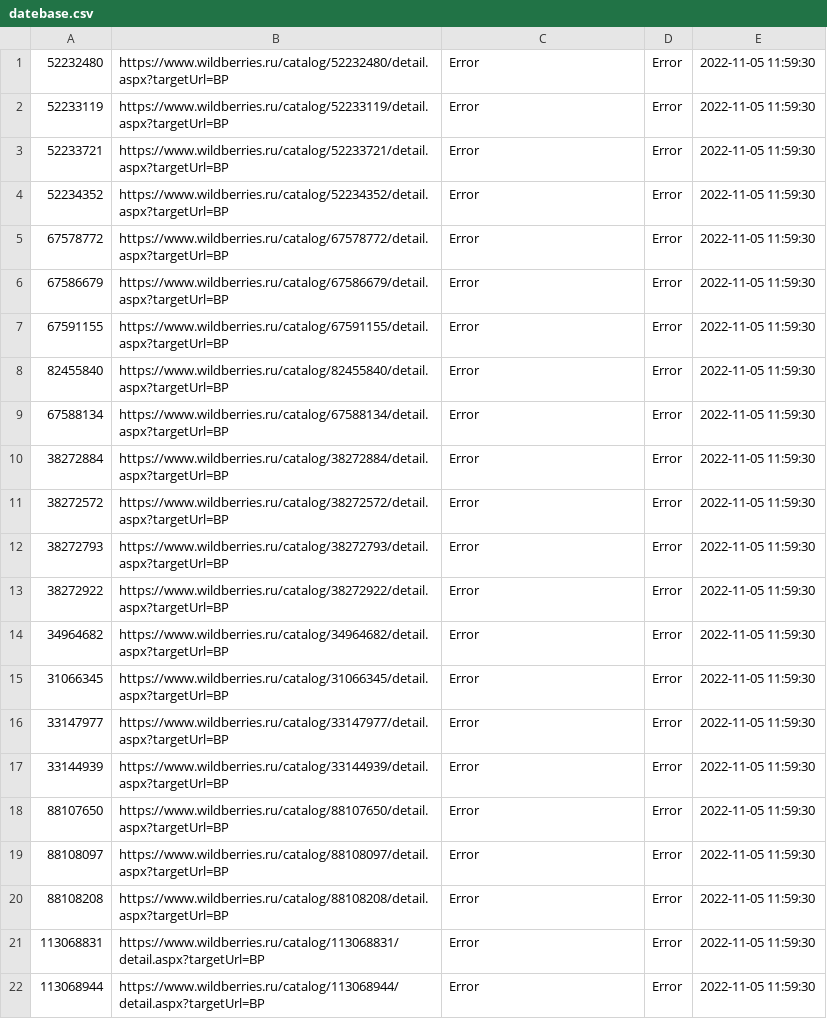
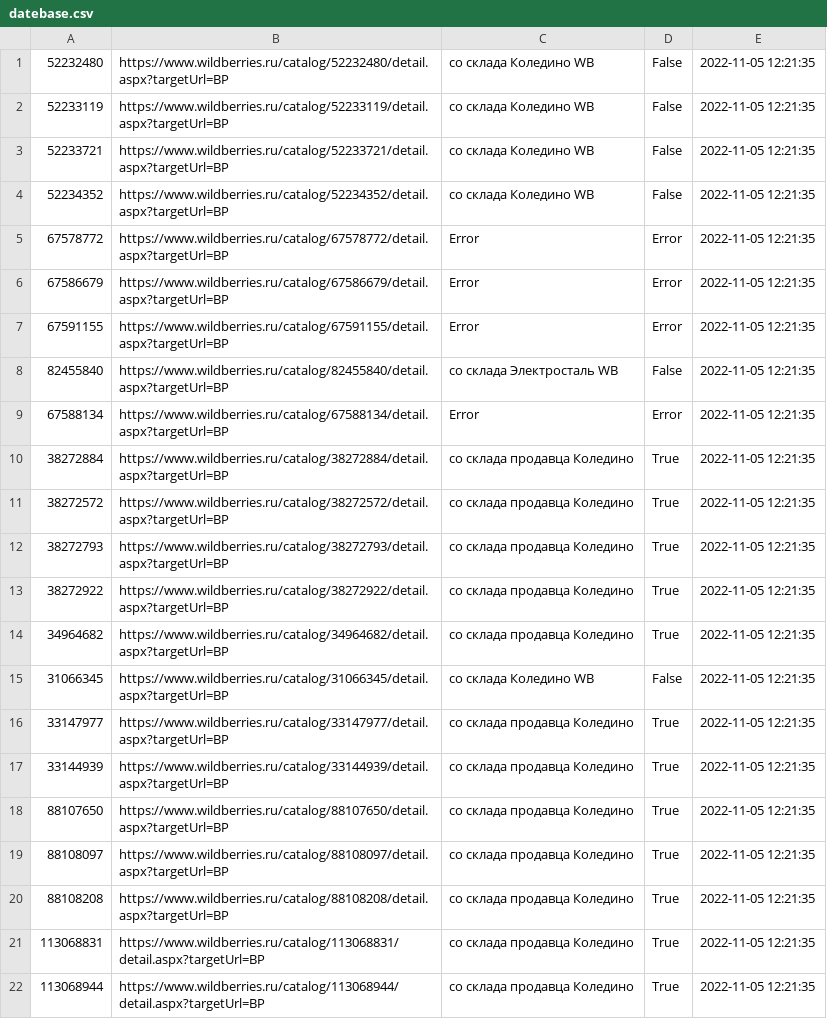
Before and after one commit to vitalikShcerbakov/server_WBbot, a CSV file: datebase.csv, drawn as a sheet.

```diff
--- a/datebase.csv
+++ b/datebase.csv
@@ -1,22 +1,22 @@
-52232480,https://www.wildberries.ru/catalog/52232480/detail.aspx?targetUrl=BP,Error,Error,2022-11-05 11:59:30
-52233119,https://www.wildberries.ru/catalog/52233119/detail.aspx?targetUrl=BP,Error,Error,2022-11-05 11:59:30
-52233721,https://www.wildberries.ru/catalog/52233721/detail.aspx?targetUrl=BP,Error,Error,2022-11-05 11:59:30
-52234352,https://www.wildberries.ru/catalog/52234352/detail.aspx?targetUrl=BP,Error,Error,2022-11-05 11:59:30
-67578772,https://www.wildberries.ru/catalog/67578772/detail.aspx?targetUrl=BP,Error,Error,2022-11-05 11:59:30
-67586679,https://www.wildberries.ru/catalog/67586679/detail.aspx?targetUrl=BP,Error,Error,2022-11-05 11:59:30
-67591155,https://www.wildberries.ru/catalog/67591155/detail.aspx?targetUrl=BP,Error,Error,2022-11-05 11:59:30
-82455840,https://www.wildberries.ru/catalog/82455840/detail.aspx?targetUrl=BP,Error,Error,2022-11-05 11:59:30
-67588134,https://www.wildberries.ru/catalog/67588134/detail.aspx?targetUrl=BP,Error,Error,2022-11-05 11:59:30
-38272884,https://www.wildberries.ru/catalog/38272884/detail.aspx?targetUrl=BP,Error,Error,2022-11-05 11:59:30
-38272572,https://www.wildberries.ru/catalog/38272572/detail.aspx?targetUrl=BP,Error,Error,2022-11-05 11:59:30
-38272793,https://www.wildberries.ru/catalog/38272793/detail.aspx?targetUrl=BP,Error,Error,2022-11-05 11:59:30
-38272922,https://www.wildberries.ru/catalog/38272922/detail.aspx?targetUrl=BP,Error,Error,2022-11-05 11:59:30
-34964682,https://www.wildberries.ru/catalog/34964682/detail.aspx?targetUrl=BP,Error,Error,2022-11-05 11:59:30
-31066345,https://www.wildberries.ru/catalog/31066345/detail.aspx?targetUrl=BP,Error,Error,2022-11-05 11:59:30
-33147977,https://www.wildberries.ru/catalog/33147977/detail.aspx?targetUrl=BP,Error,Error,2022-11-05 11:59:30
-33144939,https://www.wildberries.ru/catalog/33144939/detail.aspx?targetUrl=BP,Error,Error,2022-11-05 11:59:30
-88107650,https://www.wildberries.ru/catalog/88107650/detail.aspx?targetUrl=BP,Error,Error,2022-11-05 11:59:30
-88108097,https://www.wildberries.ru/catalog/88108097/detail.aspx?targetUrl=BP,Error,Error,2022-11-05 11:59:30
-88108208,https://www.wildberries.ru/catalog/88108208/detail.aspx?targetUrl=BP,Error,Error,2022-11-05 11:59:30
-113068831,https://www.wildberries.ru/catalog/113068831/detail.aspx?targetUrl=BP,Error,Error,2022-11-05 11:59:30
-113068944,https://www.wildberries.ru/catalog/113068944/detail.aspx?targetUrl=BP,Error,Error,2022-11-05 11:59:30
+52232480,https://www.wildberries.ru/catalog/52232480/detail.aspx?targetUrl=BP,со склада Коледино WB,False,2022-11-05 12:21:35
+52233119,https://www.wildberries.ru/catalog/52233119/detail.aspx?targetUrl=BP,со склада Коледино WB,False,2022-11-05 12:21:35
+52233721,https://www.wildberries.ru/catalog/52233721/detail.aspx?targetUrl=BP,со склада Коледино WB,False,2022-11-05 12:21:35
+52234352,https://www.wildberries.ru/catalog/52234352/detail.aspx?targetUrl=BP,со склада Коледино WB,False,2022-11-05 12:21:35
+67578772,https://www.wildberries.ru/catalog/67578772/detail.aspx?targetUrl=BP,Error,Error,2022-11-05 12:21:35
+67586679,https://www.wildberries.ru/catalog/67586679/detail.aspx?targetUrl=BP,Error,Error,2022-11-05 12:21:35
+67591155,https://www.wildberries.ru/catalog/67591155/detail.aspx?targetUrl=BP,Error,Error,2022-11-05 12:21:35
+82455840,https://www.wildberries.ru/catalog/82455840/detail.aspx?targetUrl=BP,со склада Электросталь WB,False,2022-11-05 12:21:35
+67588134,https://www.wildberries.ru/catalog/67588134/detail.aspx?targetUrl=BP,Error,Error,2022-11-05 12:21:35
+38272884,https://www.wildberries.ru/catalog/38272884/detail.aspx?targetUrl=BP,со склада продавца Коледино,True,2022-11-05 12:21:35
+38272572,https://www.wildberries.ru/catalog/38272572/detail.aspx?targetUrl=BP,со склада продавца Коледино,True,2022-11-05 12:21:35
+38272793,https://www.wildberries.ru/catalog/38272793/detail.aspx?targetUrl=BP,со склада продавца Коледино,True,2022-11-05 12:21:35
+38272922,https://www.wildberries.ru/catalog/38272922/detail.aspx?targetUrl=BP,со склада продавца Коледино,True,2022-11-05 12:21:35
+34964682,https://www.wildberries.ru/catalog/34964682/detail.aspx?targetUrl=BP,со склада продавца Коледино,True,2022-11-05 12:21:35
+31066345,https://www.wildberries.ru/catalog/31066345/detail.aspx?targetUrl=BP,со склада Коледино WB,False,2022-11-05 12:21:35
+33147977,https://www.wildberries.ru/catalog/33147977/detail.aspx?targetUrl=BP,со склада продавца Коледино,True,2022-11-05 12:21:35
+33144939,https://www.wildberries.ru/catalog/33144939/detail.aspx?targetUrl=BP,со склада продавца Коледино,True,2022-11-05 12:21:35
+88107650,https://www.wildberries.ru/catalog/88107650/detail.aspx?targetUrl=BP,со склада продавца Коледино,True,2022-11-05 12:21:35
+88108097,https://www.wildberries.ru/catalog/88108097/detail.aspx?targetUrl=BP,со склада продавца Коледино,True,2022-11-05 12:21:35
+88108208,https://www.wildberries.ru/catalog/88108208/detail.aspx?targetUrl=BP,со склада продавца Коледино,True,2022-11-05 12:21:35
+113068831,https://www.wildberries.ru/catalog/113068831/detail.aspx?targetUrl=BP,со склада продавца Коледино,True,2022-11-05 12:21:35
+113068944,https://www.wildberries.ru/catalog/113068944/detail.aspx?targetUrl=BP,со склада продавца Коледино,True,2022-11-05 12:21:35
```
Also changed, not shown: 4 other files.
